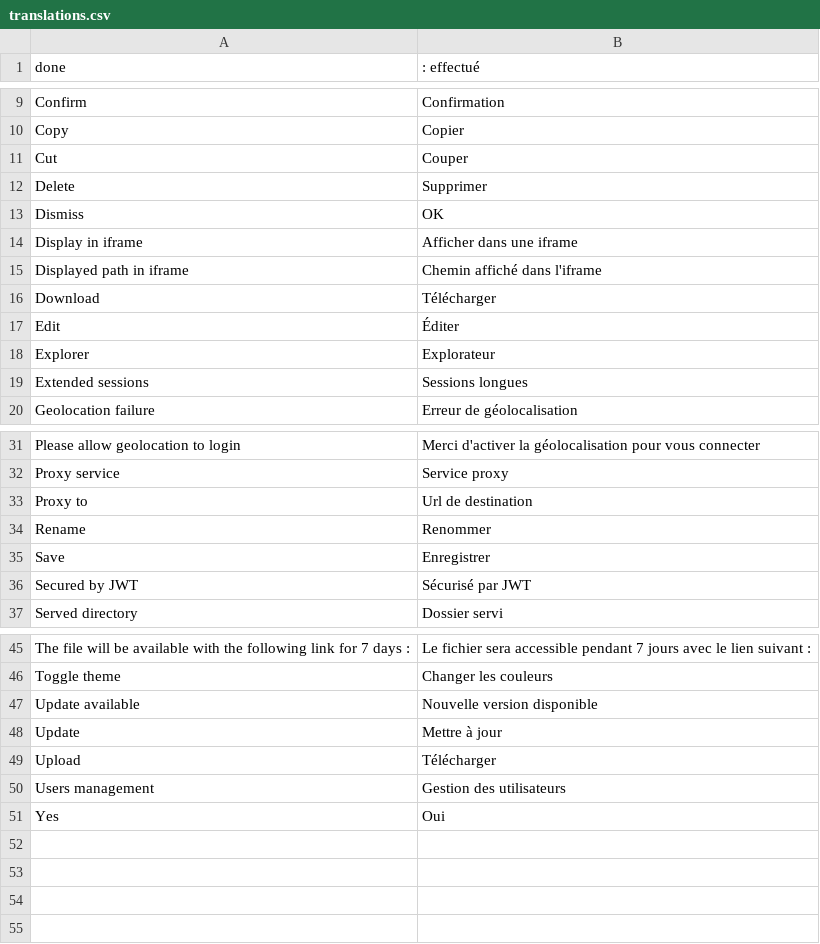
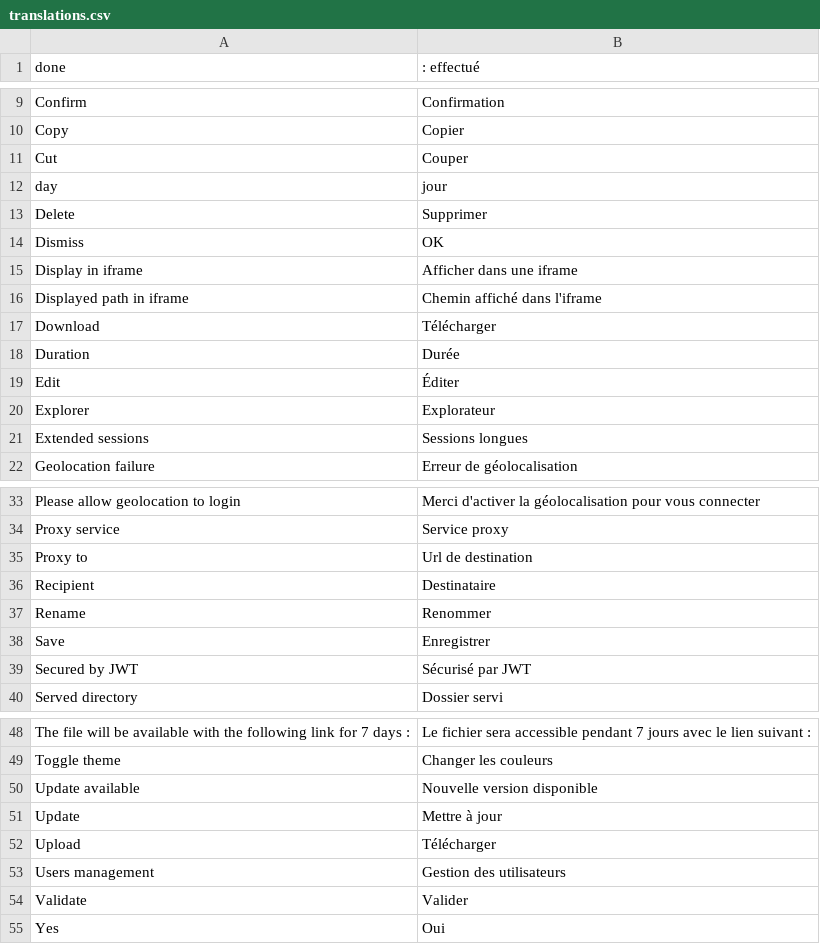
Before and after one commit to nicolaspernoud/ninicobox-v3-client, a CSV file: translations.csv, drawn as a sheet; only a part is shown, gaps mark what is left out.

```diff
--- a/translations.csv
+++ b/translations.csv
@@ -11,2 +11,3 @@ Copy;Copier
 Cut;Couper
+day;jour
 Delete;Supprimer
@@ -16,2 +17,3 @@ Displayed path in iframe;Chemin affiché dans l'iframe
 Download;Télécharger
+Duration;Durée
 Edit;Éditer
@@ -33,2 +35,3 @@ Proxy service;Service proxy
 Proxy to;Url de destination
+Recipient;Destinataire
 Rename;Renommer
@@ -50,2 +53,3 @@ Upload;Télécharger
 Users management;Gestion des utilisateurs
+Validate;Valider
 Yes;Oui
```
Also changed, not shown: 13 other files.
